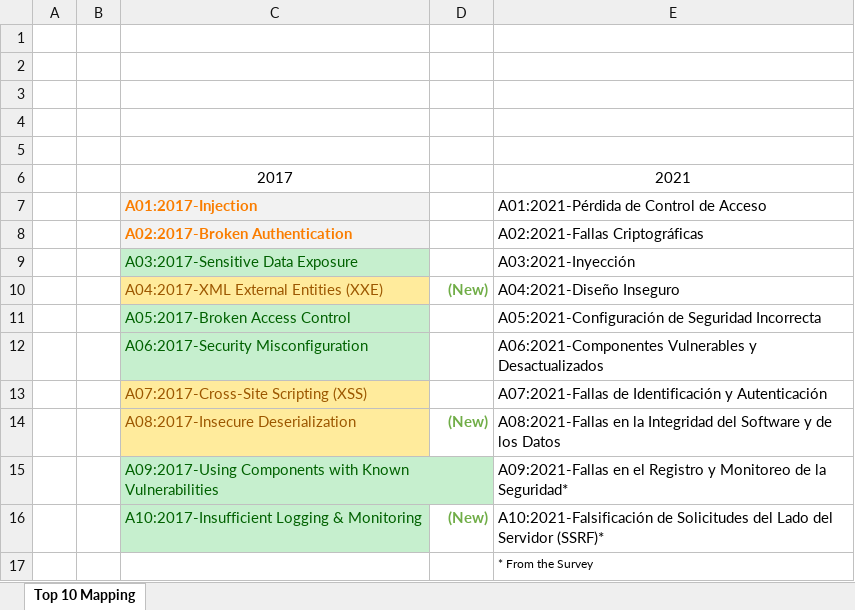
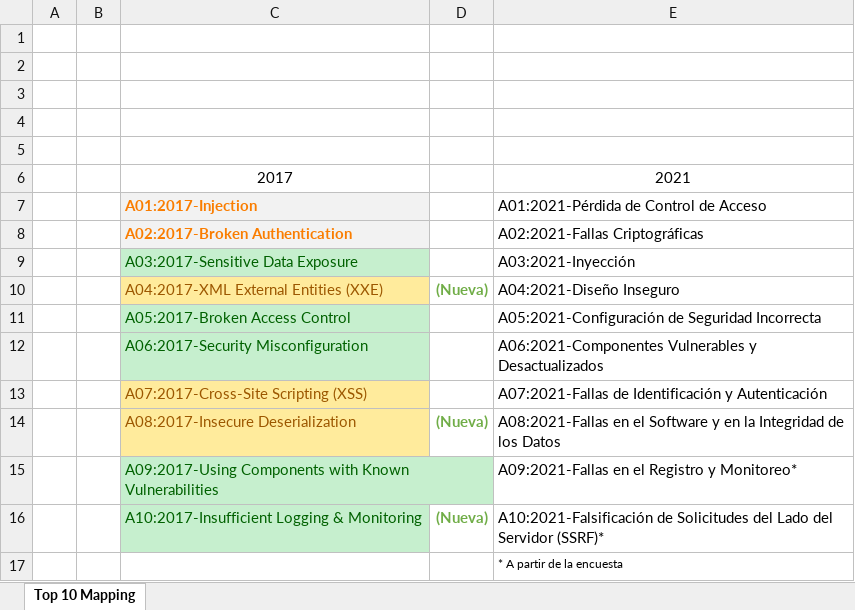
Before and after one commit to OWASP/Top10, an Excel workbook: 2021/docs/es/assets/Top10Mapping-es.xlsx, sheet Top 10 Mapping, drawn as a sheet; values as stored, in another font and other column widths than the file's, no borders; charts and pictures not drawn; the diff names each change by its address in the sheet, - before the commit and + after, or states it on an @@ line.

Commit message:
Fix mapping Excel and image

```diff
--- a/2021/docs/es/assets/Top10Mapping-es.xlsx (sheet Top 10 Mapping)
+++ b/2021/docs/es/assets/Top10Mapping-es.xlsx (sheet Top 10 Mapping)
-D10: (New)
+D10: (Nueva)
-D14: (New)
+D14: (Nueva)
-E14: A08:2021-Fallas en la Integridad del Software y de los…
+E14: A08:2021-Fallas en el Software y en la Integridad de los…
-E15: …Registro y Monitoreo de la Seguridad*
+E15: …Registro y Monitoreo*
-D16: (New)
+D16: (Nueva)
-E17: * From the Survey
+E17: * A partir de la encuesta
```
Also changed, not shown: 1 other file.
